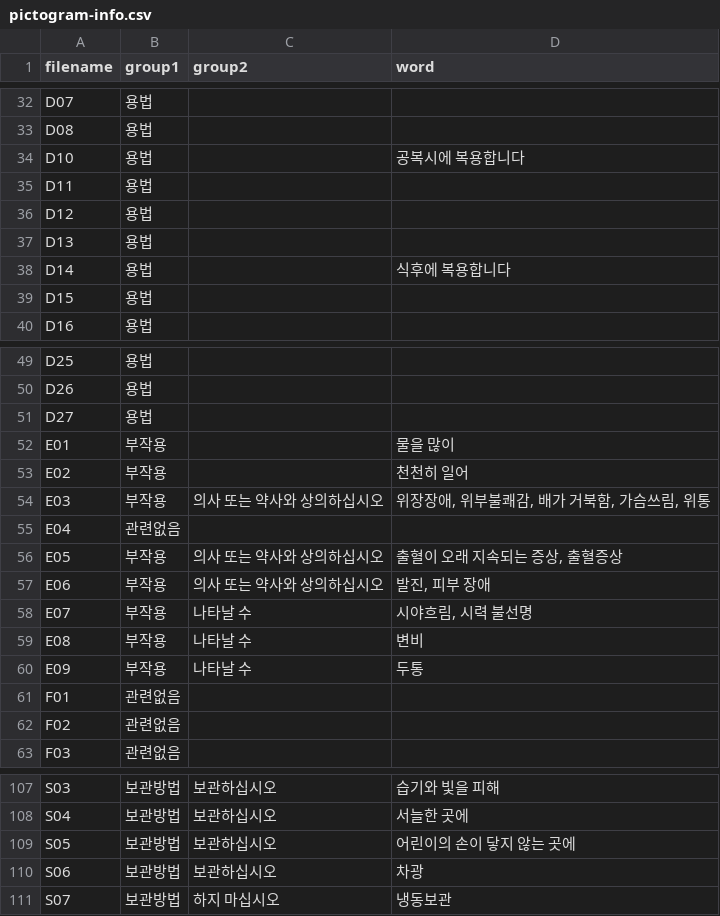
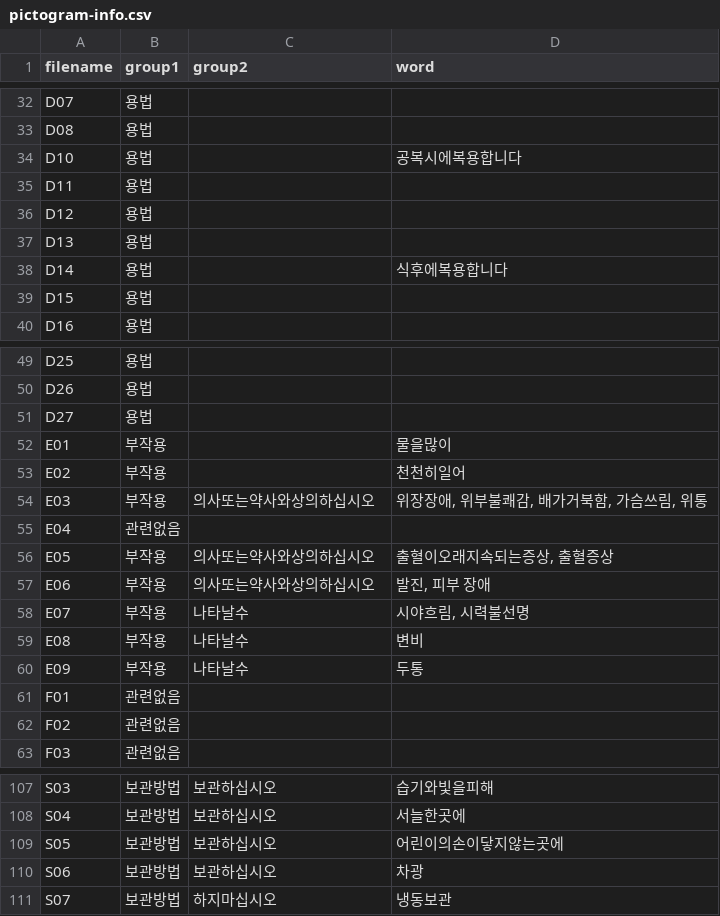
Before and after one commit to sparksub/pillumi-khu, a CSV file: server/assets/pictogram-info.csv, drawn as a sheet; only a part is shown, gaps mark what is left out; the diff covers the shown part only; the diff names each change by its address in the sheet, - before the commit and + after, or states it on an @@ line.

```diff
--- a/server/assets/pictogram-info.csv
+++ b/server/assets/pictogram-info.csv
-D34 (word): 공복시에 복용합니다
+D34 (word): 공복시에복용합니다
-D38 (word): 식후에 복용합니다
+D38 (word): 식후에복용합니다
-D52 (word): 물을 많이
+D52 (word): 물을많이
-D53 (word): 천천히 일어
+D53 (word): 천천히일어
-C54 (group2): 의사 또는 약사와 상의하십시오
+C54 (group2): 의사또는약사와상의하십시오
-D54 (word): 위장장애, 위부불쾌감, 배가 거북함, 가슴쓰림, 위통
+D54 (word): 위장장애, 위부불쾌감, 배가거북함, 가슴쓰림, 위통
-C56:C57 (group2): 의사 또는 약사와 상의하십시오
+C56:C57 (group2): 의사또는약사와상의하십시오
-D56 (word): 출혈이 오래 지속되는 증상, 출혈증상
+D56 (word): 출혈이오래지속되는증상, 출혈증상
-C58:C60 (group2): 나타날 수
+C58:C60 (group2): 나타날수
-D58 (word): 시야흐림, 시력 불선명
+D58 (word): 시야흐림, 시력불선명
-D107 (word): 습기와 빛을 피해
+D107 (word): 습기와빛을피해
-D108 (word): 서늘한 곳에
+D108 (word): 서늘한곳에
-D109 (word): 어린이의 손이 닿지 않는 곳에
+D109 (word): 어린이의손이닿지않는곳에
-C111 (group2): 하지 마십시오
+C111 (group2): 하지마십시오
```
Also changed, not shown: 41 edited cells elsewhere in this file, 20 other files.
